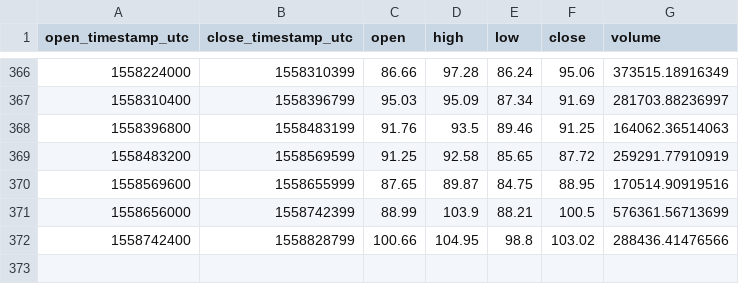
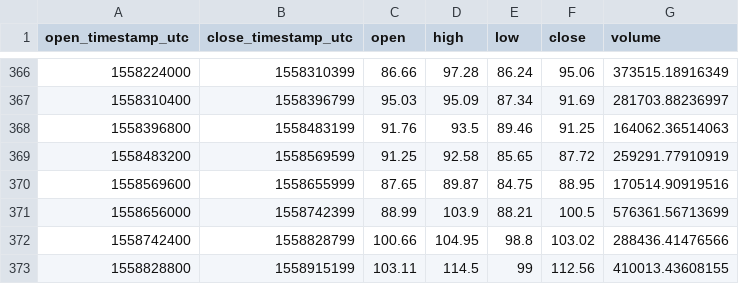
Before and after one commit to cryptobigbro/coinbasepro-LTC-USD, a CSV file: coinbasepro-LTC-USD-1d.csv, drawn as a sheet; only a part is shown, gaps mark what is left out.

```diff
--- a/coinbasepro-LTC-USD-1d.csv
+++ b/coinbasepro-LTC-USD-1d.csv
@@ -372 +372,2 @@ open_timestamp_utc,close_timestamp_utc,open,high,low,close,volume
 1558742400,1558828799,100.66,104.95,98.8,103.02,288436.41476566
+1558828800,1558915199,103.11,114.5,99,112.56,410013.43608155
```
Also changed, not shown: coinbasepro-LTC-USD-1h.csv, 1 other file.
